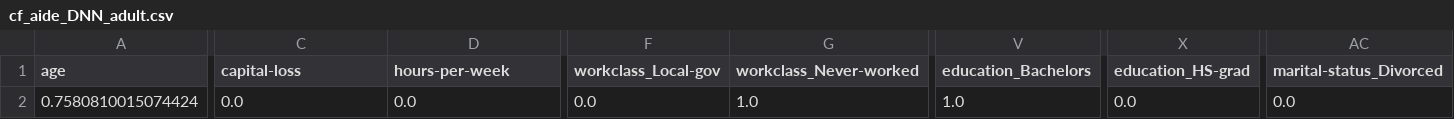
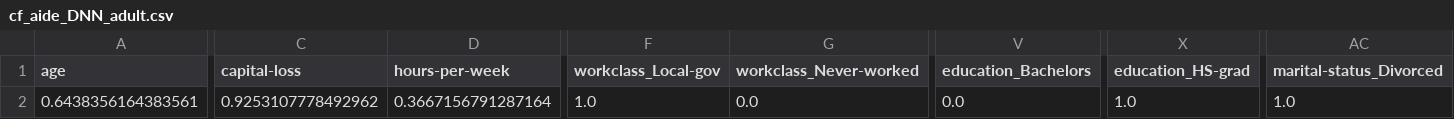
Before and after one commit to Hariss-Gills/counterfactual_explainers, a CSV file: counterfactual_explainers/results/cf_aide_DNN_adult.csv, drawn as a sheet; only a part is shown, gaps mark what is left out; the diff covers the shown part only; the diff names each change by its address in the sheet, - before the commit and + after, or states it on an @@ line.

```diff
--- a/counterfactual_explainers/results/cf_aide_DNN_adult.csv
+++ b/counterfactual_explainers/results/cf_aide_DNN_adult.csv
-A2 (age): 0.7580810015074424
+A2 (age): 0.6438356164383561
-C2 (capital-loss): 0.0
+C2 (capital-loss): 0.9253107778492962
-D2 (hours-per-week): 0.0
+D2 (hours-per-week): 0.3667156791287164
-F2 (workclass_Local-gov): 0.0
+F2 (workclass_Local-gov): 1.0
-G2 (workclass_Never-worked): 1.0
+G2 (workclass_Never-worked): 0.0
-V2 (education_Bachelors): 1.0
+V2 (education_Bachelors): 0.0
-X2 (education_HS-grad): 0.0
+X2 (education_HS-grad): 1.0
-AC2 (marital-status_Divorced): 0.0
+AC2 (marital-status_Divorced): 1.0
```
Also changed, not shown: 9 edited cells elsewhere in this file, opt-AINet_results.csv, 8 other files.
